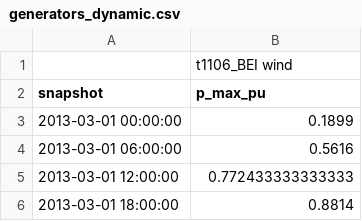
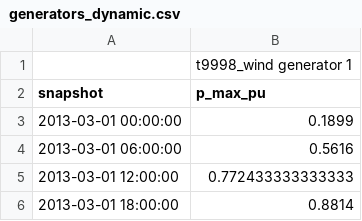
Before and after one commit to open-energy-transition/open-tyndp, a CSV file: data/cba/custom_projects/examples/generators_dynamic.csv, drawn as a sheet; only a part is shown.

```diff
--- a/data/cba/custom_projects/examples/generators_dynamic.csv
+++ b/data/cba/custom_projects/examples/generators_dynamic.csv
@@ -1,2 +1,2 @@
-,t1106_BEI wind
+,t9998_wind generator 1
 snapshot,p_max_pu
```
Also changed, not shown: 1 other file.
